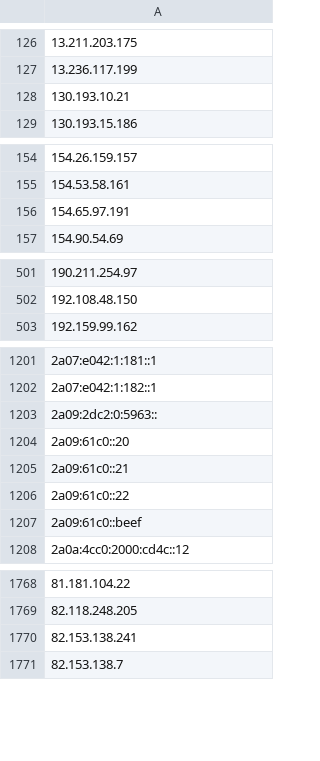
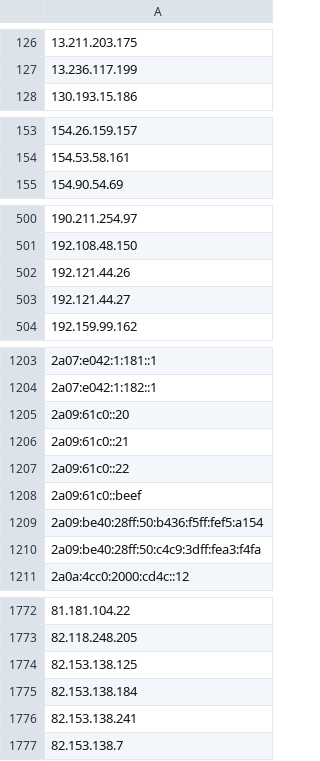
Before and after one commit to Pirate-Programmer/urlying, a CSV file: datasets/vpn_ips/tor_exit_nodes_ip_list.csv, drawn as a sheet; only a part is shown, gaps mark what is left out; removed rows and columns are numbered as before the commit, all else as after; the diff covers the shown part only; the diff names each change by its address in the sheet, - before the commit and + after, or states it on an @@ line.

```diff
--- a/datasets/vpn_ips/tor_exit_nodes_ip_list.csv
+++ b/datasets/vpn_ips/tor_exit_nodes_ip_list.csv
-row 128: 130.193.10.21
-row 156: 154.65.97.191
+row 502: 192.121.44.26
+row 503: 192.121.44.27
-row 1203: 2a09:2dc2:0:5963::
+row 1209: 2a09:be40:28ff:50:b436:f5ff:fef5:a154
+row 1210: 2a09:be40:28ff:50:c4c9:3dff:fea3:f4fa
+row 1774: 82.153.138.125
+row 1775: 82.153.138.184
```
Also changed, not shown: 9 added rows, 6 removed rows and 1 edited cell elsewhere in this file, datasets/vpn_ips/cyberghost_vpn_ip_list.csv, datasets/vpn_ips/nord_vpn_ip_list.csv, 14 other files.
